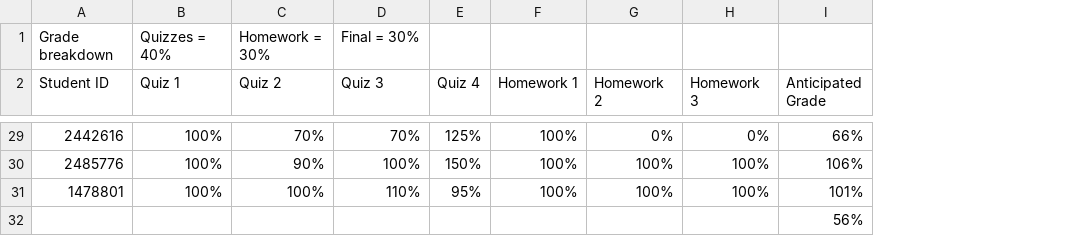
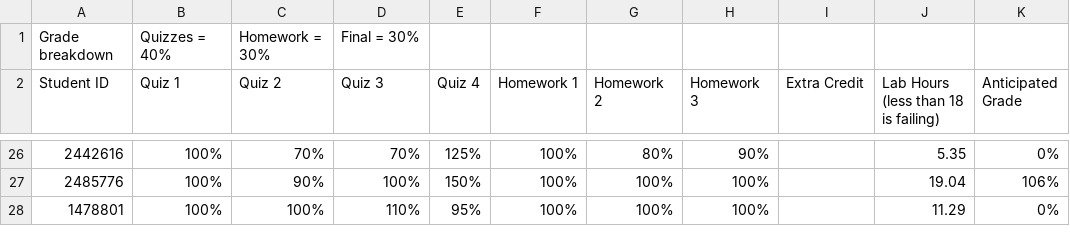
Before and after one commit to rhodescorp/teaching, a CSV file: GradeBook.csv, drawn as a sheet; only a part is shown, gaps mark what is left out; removed rows and columns are numbered as before the commit, all else as after; the diff covers the shown part only; the diff names each change by its address in the sheet, - before the commit and + after, or states it on an @@ line.

Commit message:
Update GradeBook.csv

```diff
--- a/GradeBook.csv
+++ b/GradeBook.csv
+column I (Extra Credit), empty
+column J, row 2: Lab Hours (less than 18 is failing); rows 26-28: 5.35 | 19.04 | 11.29
-G26 (Homework 2): 0%
+G26 (Homework 2): 80%
-H26 (Homework 3): 0%
+H26 (Homework 3): 90%
-K26 (Anticipated Grade): 66%
+K26 (Anticipated Grade): 0%
-K28 (Anticipated Grade): 101%
+K28 (Anticipated Grade): 0%
-row 32:  |  |  |  |  |  |  |  | 56%
```
Also changed, not shown: 3 removed rows and 29 edited cells elsewhere in this file.
